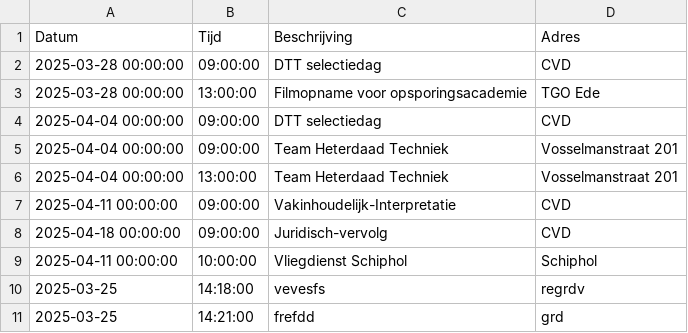
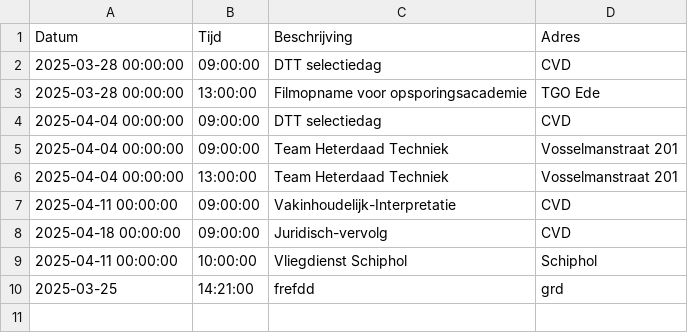
Before and after one commit to EvaHuisman/stunning-cashew, a CSV file: planning.csv, drawn as a sheet.

Commit message:
Update CSV planning.csv

```diff
--- a/planning.csv
+++ b/planning.csv
@@ -9,3 +9,2 @@ Datum,Tijd,Beschrijving,Adres
 2025-04-11 00:00:00,10:00:00,Vliegdienst Schiphol,Schiphol
-2025-03-25,14:18:00,vevesfs,regrdv
 2025-03-25,14:21:00,frefdd,grd
```
